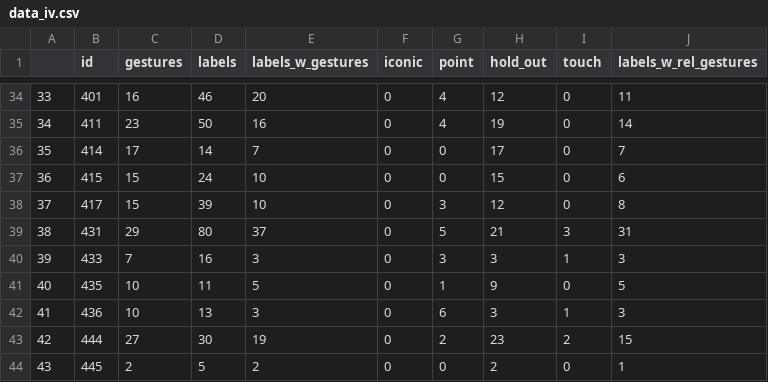
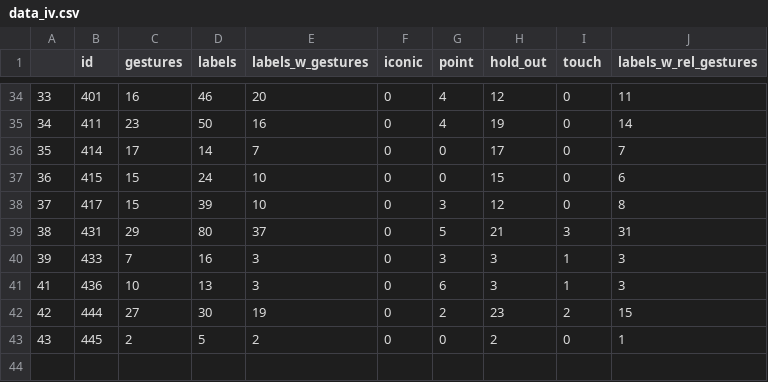
Before and after one commit to manuelbohn/SocPop, a CSV file: stats/data/data_iv.csv, drawn as a sheet; only a part is shown, gaps mark what is left out; the diff names each change by its address in the sheet, - before the commit and + after, or states it on an @@ line.

```diff
--- a/stats/data/data_iv.csv
+++ b/stats/data/data_iv.csv
-row 41: 40 | 435 | 10 | 11 | 5 | 0 | 1 | 9 | 0 | 5
```
Also changed, not shown: 3 other files.
